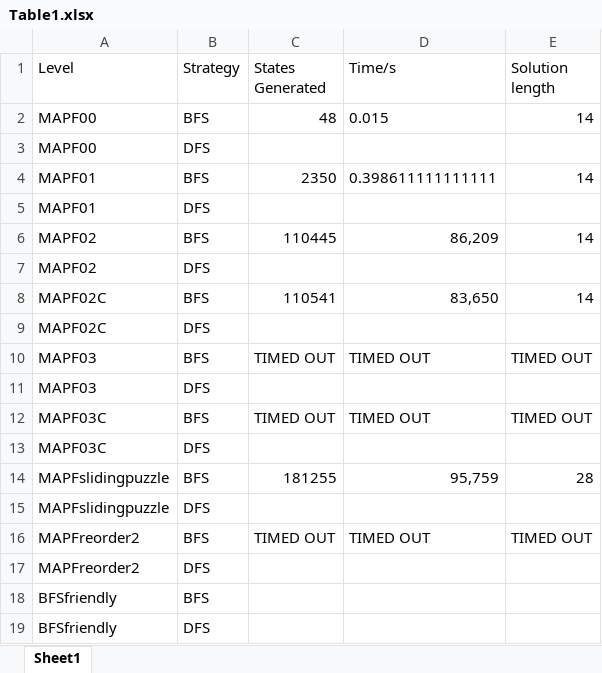
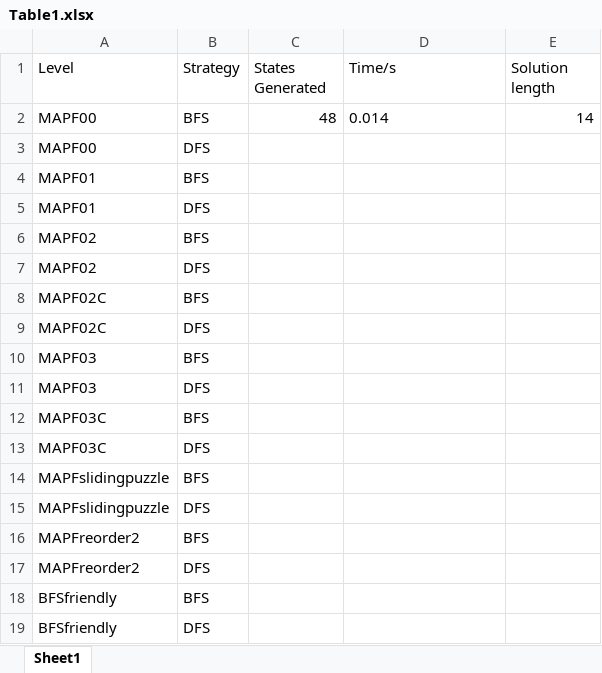
Before and after one commit to NicholasBorch/02182-Symbolic-AI, an Excel workbook: Table1.xlsx, sheet Sheet1, drawn as a sheet; values as stored, in another font and other column widths than the file's, no borders; the diff names each change by its address in the sheet, - before the commit and + after, or states it on an @@ line.

Commit message:
fixing git

```diff
--- a/Table1.xlsx (sheet Sheet1)
+++ b/Table1.xlsx (sheet Sheet1)
-D2 (Time/s): 0.015
+D2 (Time/s): 0.014
-C4 (States Generated): 2350
+C4 (States Generated): (empty)
-D4 (Time/s): 0.398611111111111
+D4 (Time/s): (empty)
-E4 (Solution length): 14
+E4 (Solution length): (empty)
-C6 (States Generated): 110445
+C6 (States Generated): (empty)
-D6 (Time/s): 86,209
+D6 (Time/s): (empty)
-E6 (Solution length): 14
+E6 (Solution length): (empty)
-C8 (States Generated): 110541
+C8 (States Generated): (empty)
-D8 (Time/s): 83,650
+D8 (Time/s): (empty)
-E8 (Solution length): 14
+E8 (Solution length): (empty)
-C10 (States Generated): TIMED OUT
+C10 (States Generated): (empty)
-D10 (Time/s): TIMED OUT
+D10 (Time/s): (empty)
-E10 (Solution length): TIMED OUT
+E10 (Solution length): (empty)
-C12 (States Generated): TIMED OUT
+C12 (States Generated): (empty)
-D12 (Time/s): TIMED OUT
+D12 (Time/s): (empty)
-E12 (Solution length): TIMED OUT
+E12 (Solution length): (empty)
-C14 (States Generated): 181255
+C14 (States Generated): (empty)
-D14 (Time/s): 95,759
+D14 (Time/s): (empty)
-E14 (Solution length): 28
+E14 (Solution length): (empty)
-C16 (States Generated): TIMED OUT
+C16 (States Generated): (empty)
-D16 (Time/s): TIMED OUT
+D16 (Time/s): (empty)
-E16 (Solution length): TIMED OUT
+E16 (Solution length): (empty)
```
